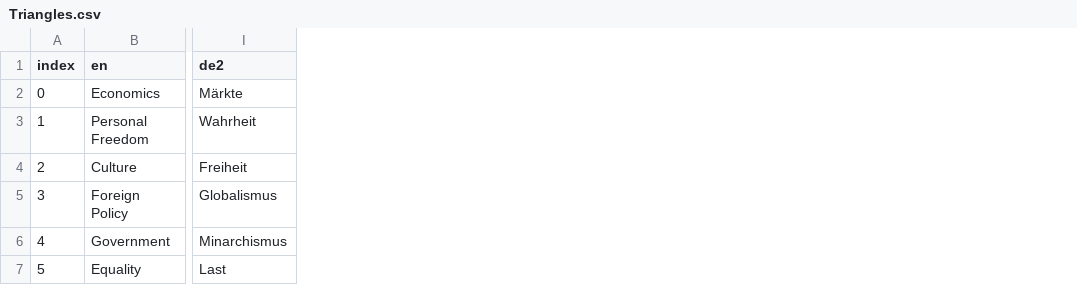
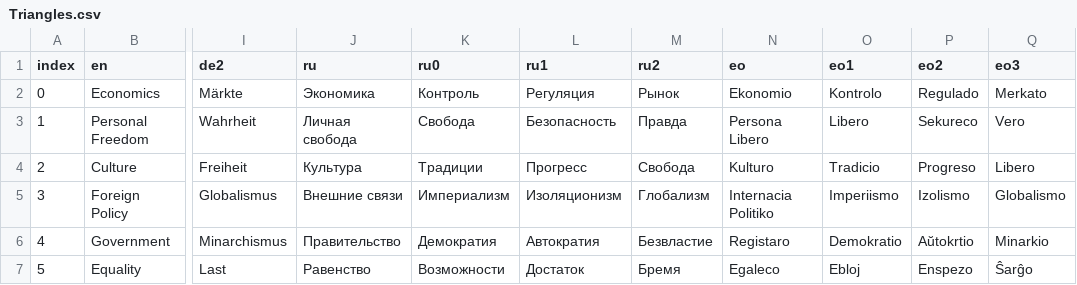
Before and after one commit to sixtriangles/sixtriangles.github.io, a CSV file: Triangles.csv, drawn as a sheet; only a part is shown, gaps mark what is left out; the diff names each change by its address in the sheet, - before the commit and + after, or states it on an @@ line.

```diff
--- a/Triangles.csv
+++ b/Triangles.csv
+column J (ru), rows 2-7: Экономика | Личная свобода | Культура | Внешние связи | Правительство | Равенство
+column K (ru0), rows 2-7: Контроль | Свобода | Традиции | Империализм | Демократия | Возможности
+column L (ru1), rows 2-7: Регуляция | Безопасность | Прогресс | Изоляционизм | Автократия | Достаток
+column M (ru2), rows 2-7: Рынок | Правда | Свобода | Глобализм | Безвластие | Бремя
+column N (eo), rows 2-7: Ekonomio | Persona Libero | Kulturo | Internacia Politiko | Registaro | Egaleco
+column O (eo1), rows 2-7: Kontrolo | Libero | Tradicio | Imperiismo | Demokratio | Ebloj
+column P (eo2), rows 2-7: Regulado | Sekureco | Progreso | Izolismo | Aŭtokrtio | Enspezo
+column Q (eo3), rows 2-7: Merkato | Vero | Libero | Globalismo | Minarkio | Ŝarĝo
```
Also changed, not shown: languages.csv, 1 other file.
